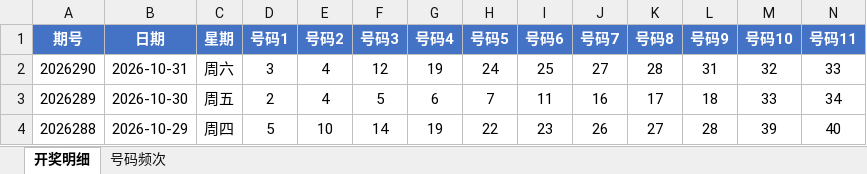
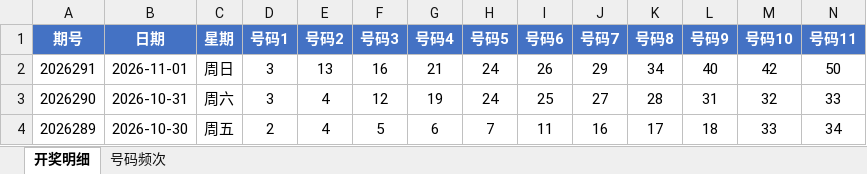
Before and after one commit to Ting-1127/kl8, an Excel workbook: 快乐8开奖数据.xlsx, sheet 开奖明细, drawn as a sheet; only a part is shown; the shorter side is filled out with more unchanged rows; values as stored, in another font and other column widths than the file's, no borders; rows hold the shown columns only; the diff names each change by its address in the sheet, - before the commit and + after, or states it on an @@ line.

```diff
--- a/快乐8开奖数据.xlsx (sheet 开奖明细)
+++ b/快乐8开奖数据.xlsx (sheet 开奖明细)
+row 2: 2026291 | 2026-11-01 | 周日 | 3 | 13 | 16 | 21 | 24 | 26 | 29 | 34 | 40 | 42 | 50
```
Also changed, not shown: sheet 号码频次, 1 other file.
